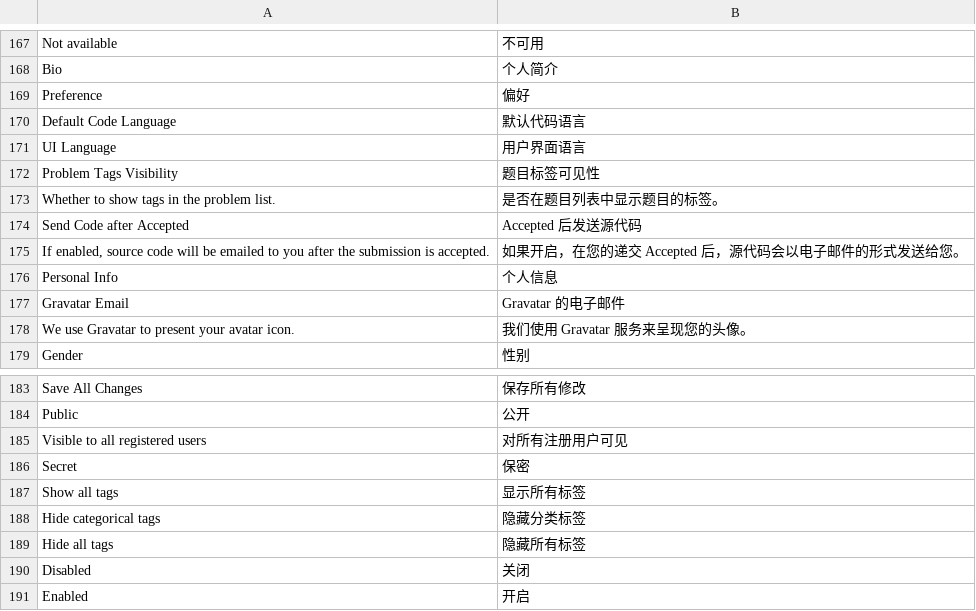
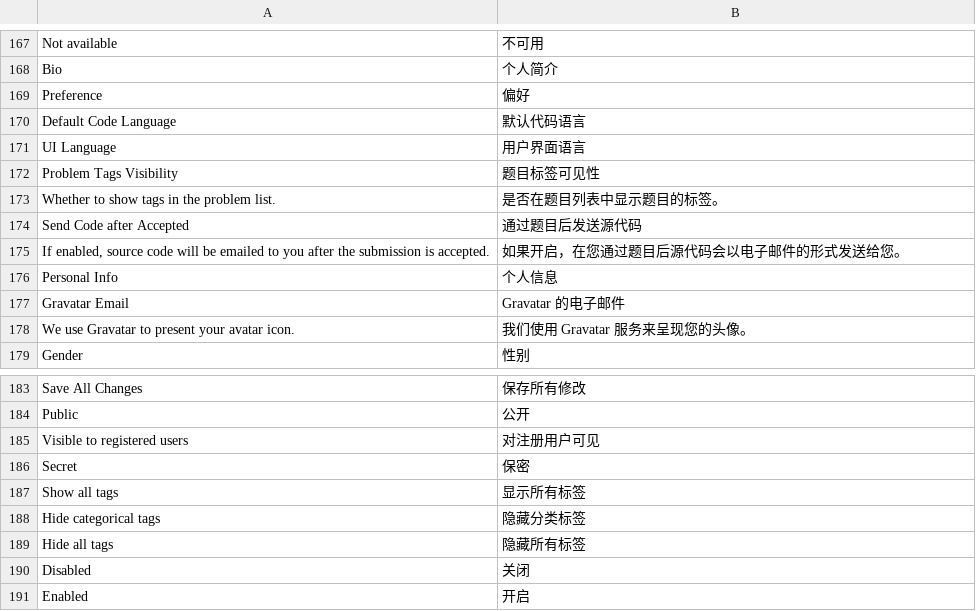
Before and after one commit to vijos/vj4, a CSV file: vj4/locale/zh_CN.csv, drawn as a sheet; only a part is shown, gaps mark what is left out.

Commit message:
improve translations

```diff
--- a/vj4/locale/zh_CN.csv
+++ b/vj4/locale/zh_CN.csv
@@ -173,4 +173,4 @@
 "Whether to show tags in the problem list.","是否在题目列表中显示题目的标签。"
-"Send Code after Accepted","Accepted 后发送源代码"
-"If enabled, source code will be emailed to you after the submission is accepted.","如果开启，在您的递交 Accepted 后，源代码会以电子邮件的形式发送给您。"
+"Send Code after Accepted","通过题目后发送源代码"
+"If enabled, source code will be emailed to you after the submission is accepted.","如果开启，在您通过题目后源代码会以电子邮件的形式发送给您。"
 "Personal Info","个人信息"
@@ -184,3 +184,3 @@
 "Public","公开"
-"Visible to all registered users","对所有注册用户可见"
+"Visible to registered users","对注册用户可见"
 "Secret","保密"
```
Also changed, not shown: 3 other files.
